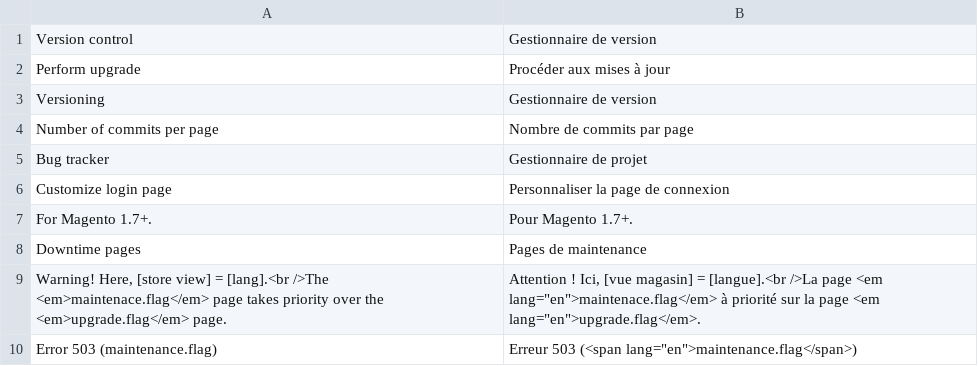
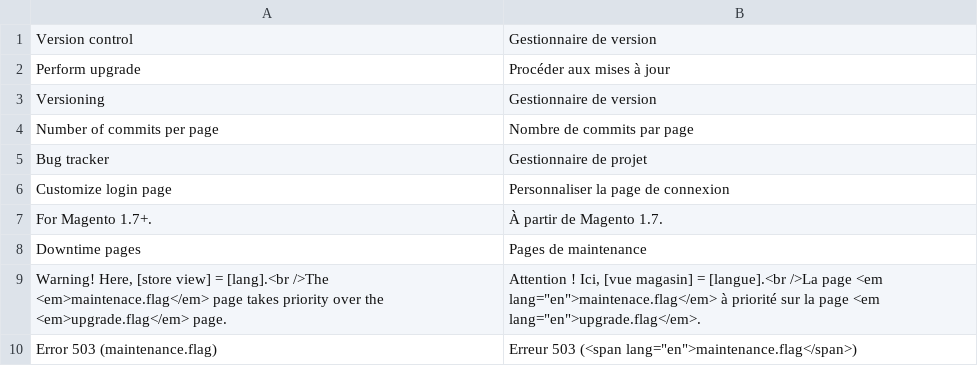
Before and after one commit to luigifab/openmage-versioning, a CSV file: app/locale/fr_CA/Luigifab_Versioning.csv, drawn as a sheet; only a part is shown.

Commit message:
Version 3.2.1

```diff
--- a/app/locale/fr_CA/Luigifab_Versioning.csv
+++ b/app/locale/fr_CA/Luigifab_Versioning.csv
@@ -6,3 +6,3 @@
 "Customize login page","Personnaliser la page de connexion"
-"For Magento 1.7+.","Pour Magento 1.7+."
+"For Magento 1.7+.","À partir de Magento 1.7."
 "Downtime pages","Pages de maintenance"
```
Also changed, not shown: app/locale/fr_FR/Luigifab_Versioning.csv, 6 other files.
